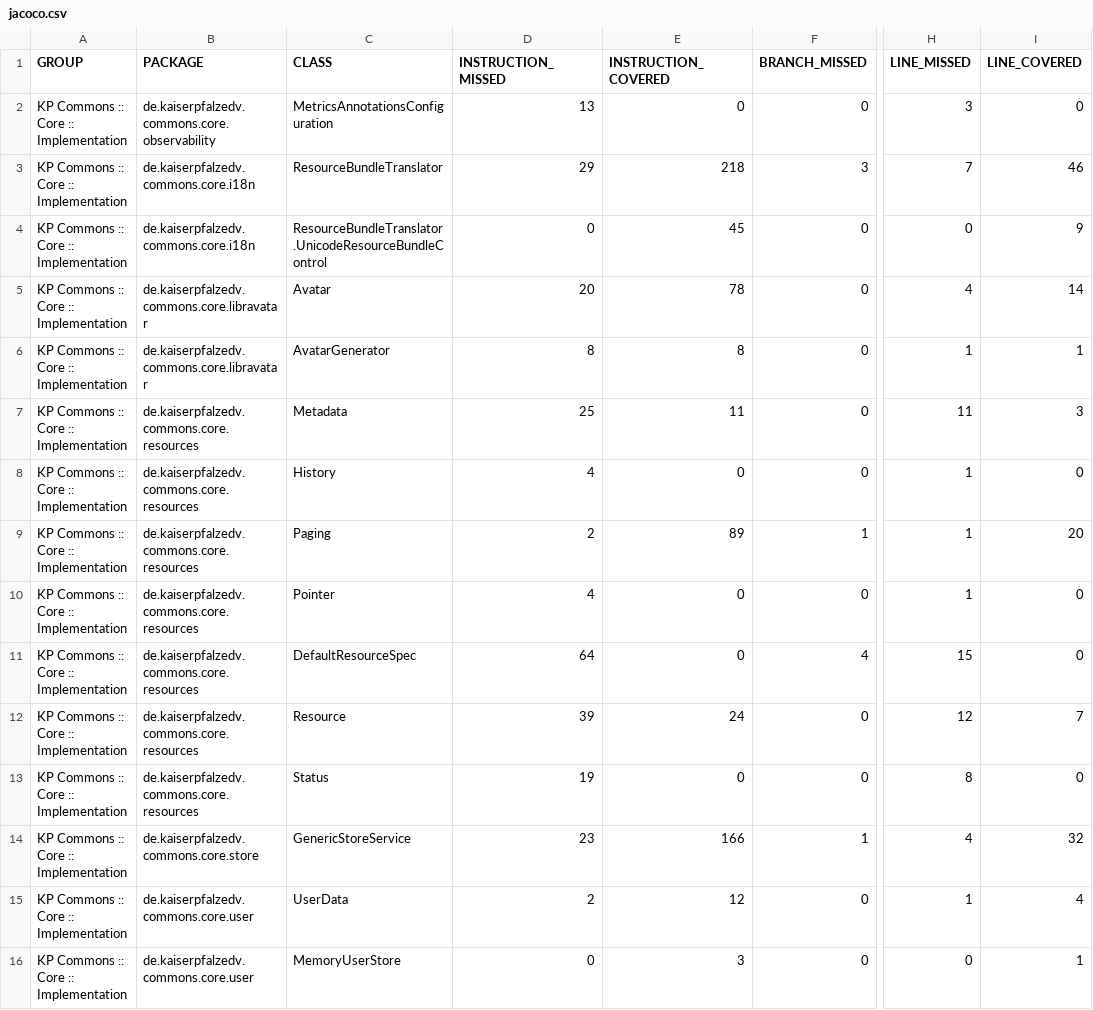
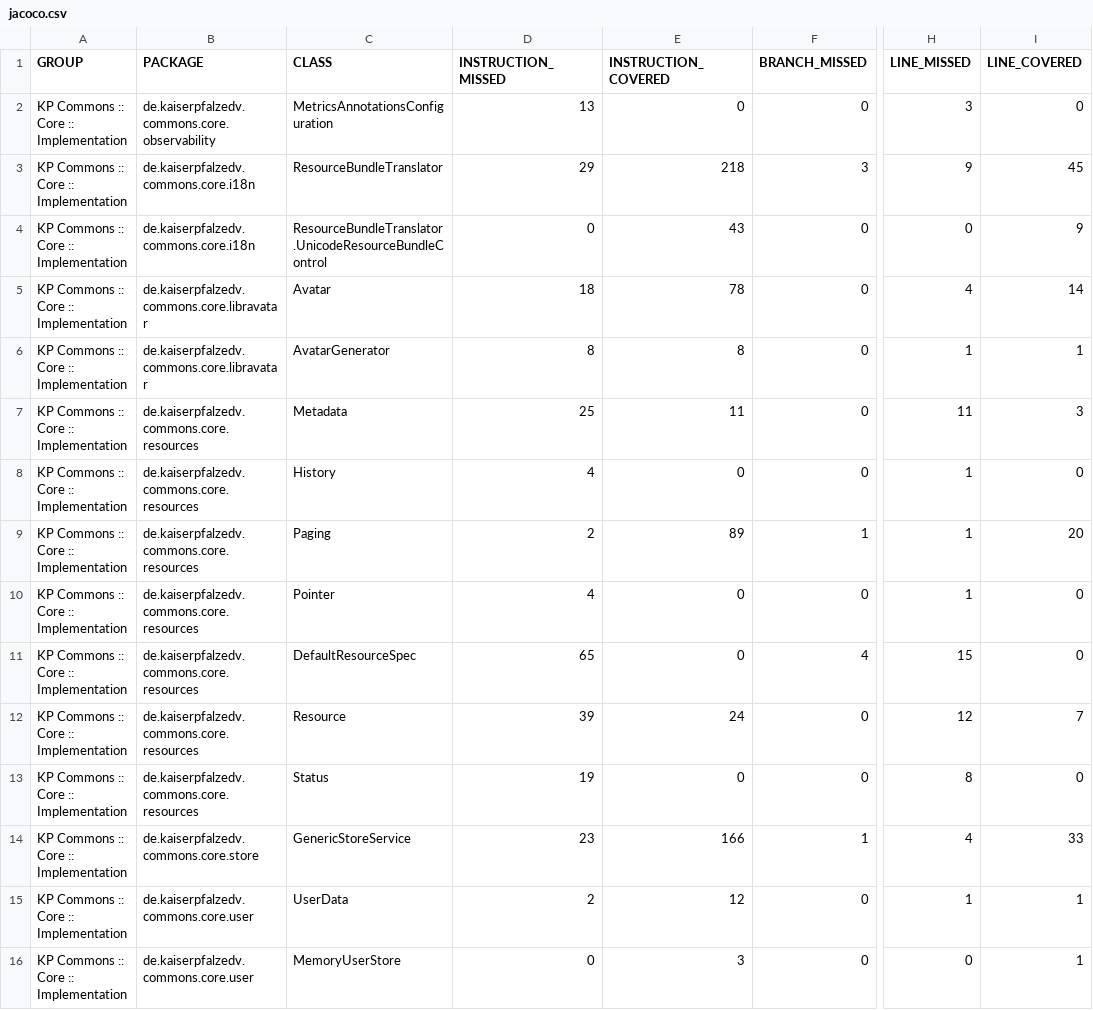
Before and after one commit to KaiserpfalzEDV/kp-commons, a CSV file: kp-commons-parent/kp-commons-core-root/kp-commons-core/jacoco/jacoco.csv, drawn as a sheet; only a part is shown, gaps mark what is left out; the diff names each change by its address in the sheet, - before the commit and + after, or states it on an @@ line.

Commit message:
Site checkin for project KP Commons

```diff
--- a/kp-commons-parent/kp-commons-core-root/kp-commons-core/jacoco/jacoco.csv
+++ b/kp-commons-parent/kp-commons-core-root/kp-commons-core/jacoco/jacoco.csv
-H3 (LINE_MISSED): 7
+H3 (LINE_MISSED): 9
-I3 (LINE_COVERED): 46
+I3 (LINE_COVERED): 45
-E4 (INSTRUCTION_COVERED): 45
+E4 (INSTRUCTION_COVERED): 43
-D5 (INSTRUCTION_MISSED): 20
+D5 (INSTRUCTION_MISSED): 18
-D11 (INSTRUCTION_MISSED): 64
+D11 (INSTRUCTION_MISSED): 65
-I14 (LINE_COVERED): 32
+I14 (LINE_COVERED): 33
-I15 (LINE_COVERED): 4
+I15 (LINE_COVERED): 1
```
Also changed, not shown: kp-commons-parent/kp-commons-services-root/kp-commons-dnb-lookup/jacoco/jacoco.csv, kp-commons-parent/kp-commons-services-root/kp-commons-ean-search/jacoco/jacoco.csv, 53 other files.
